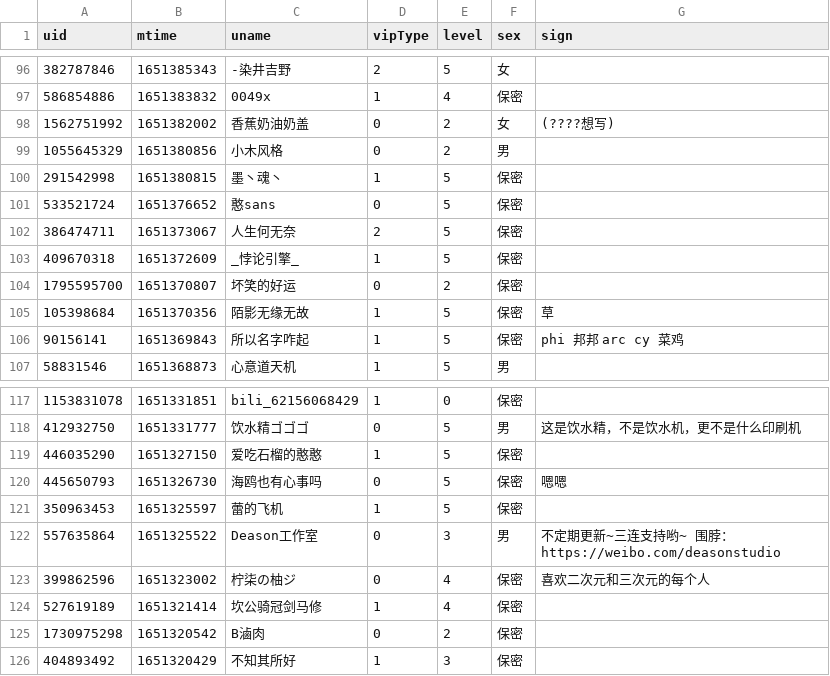
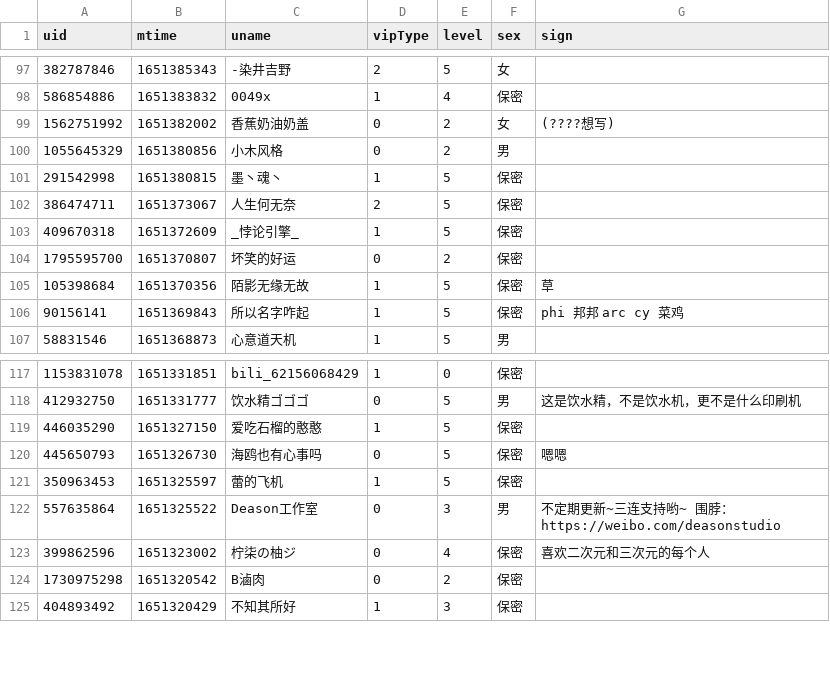
Before and after one commit to Brx86/web, a CSV file: 439916362/朝色泛起之际_.csv, drawn as a sheet; only a part is shown, gaps mark what is left out; removed rows and columns are numbered as before the commit, all else as after; the diff covers the shown part only; the diff names each change by its address in the sheet, - before the commit and + after, or states it on an @@ line.

```diff
--- a/439916362/朝色泛起之际_.csv
+++ b/439916362/朝色泛起之际_.csv
-row 101: 533521724 | 1651376652 | 憨sans | 0 | 5 | 保密
-row 124: 527619189 | 1651321414 | 坎公骑冠剑马修 | 1 | 4 | 保密
```
Also changed, not shown: 7 added rows and 5 removed rows elsewhere in this file, 172809260/晨露ZLQ.csv, 25773550/Ayatale.csv, 3 other files.
